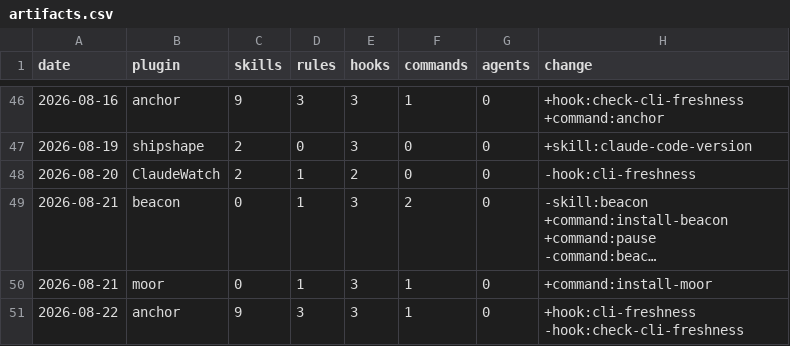
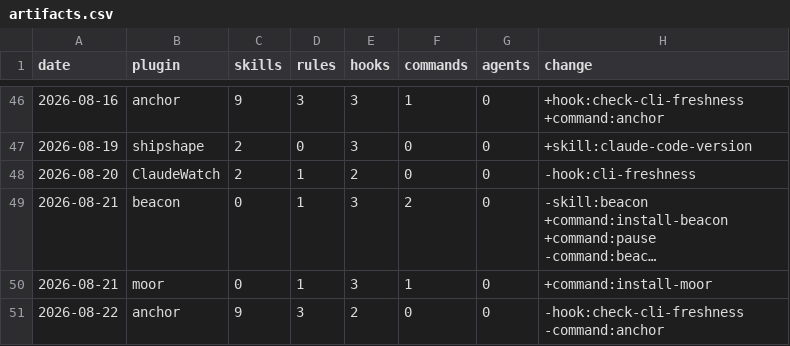
Before and after one commit to chris-peterson/claude-marketplace, a CSV file: suite/artifacts.csv, drawn as a sheet; only a part is shown, gaps mark what is left out; long unchanged cells end in ….

```diff
--- a/suite/artifacts.csv
+++ b/suite/artifacts.csv
@@ -50,2 +50,2 @@ date,plugin,skills,rules,hooks,commands,agents,change
 2026-08-21,moor,0,1,3,1,0,+command:install-moor
-2026-08-22,anchor,9,3,3,1,0,+hook:cli-freshness -hook:check-cli-freshness
+2026-08-22,anchor,9,3,2,0,0,-hook:check-cli-freshness -command:anchor
```
